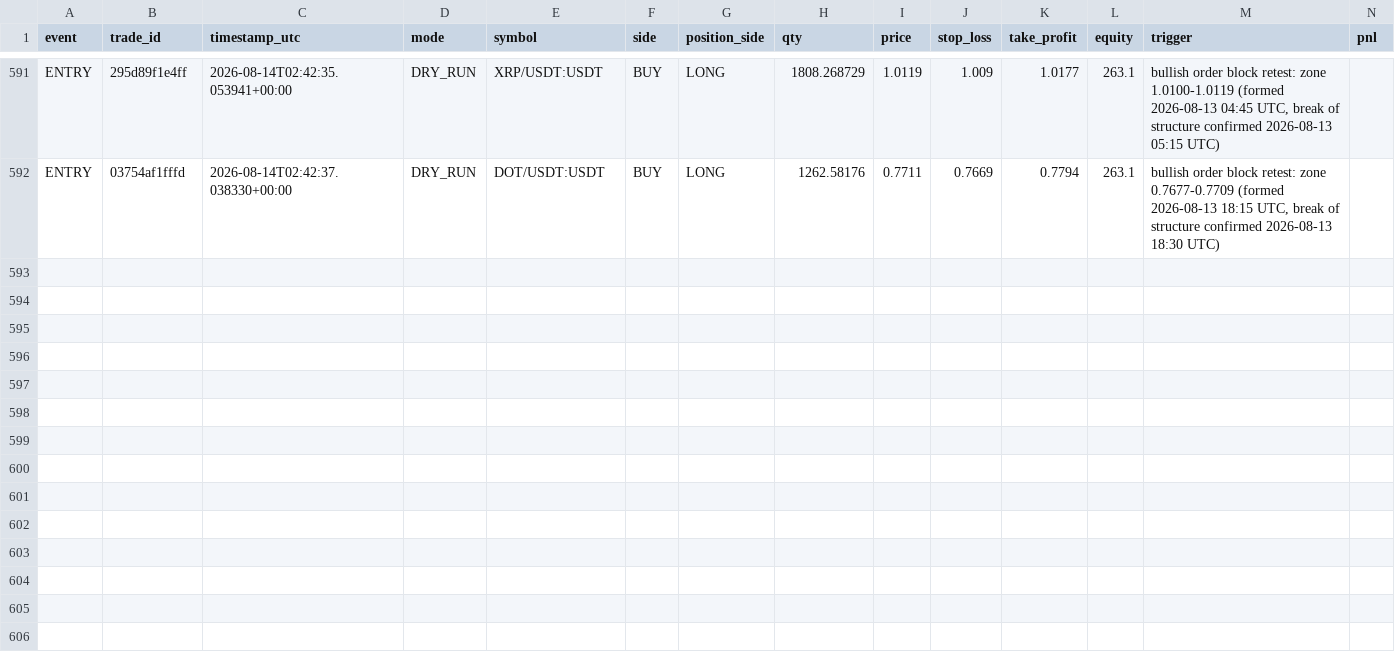
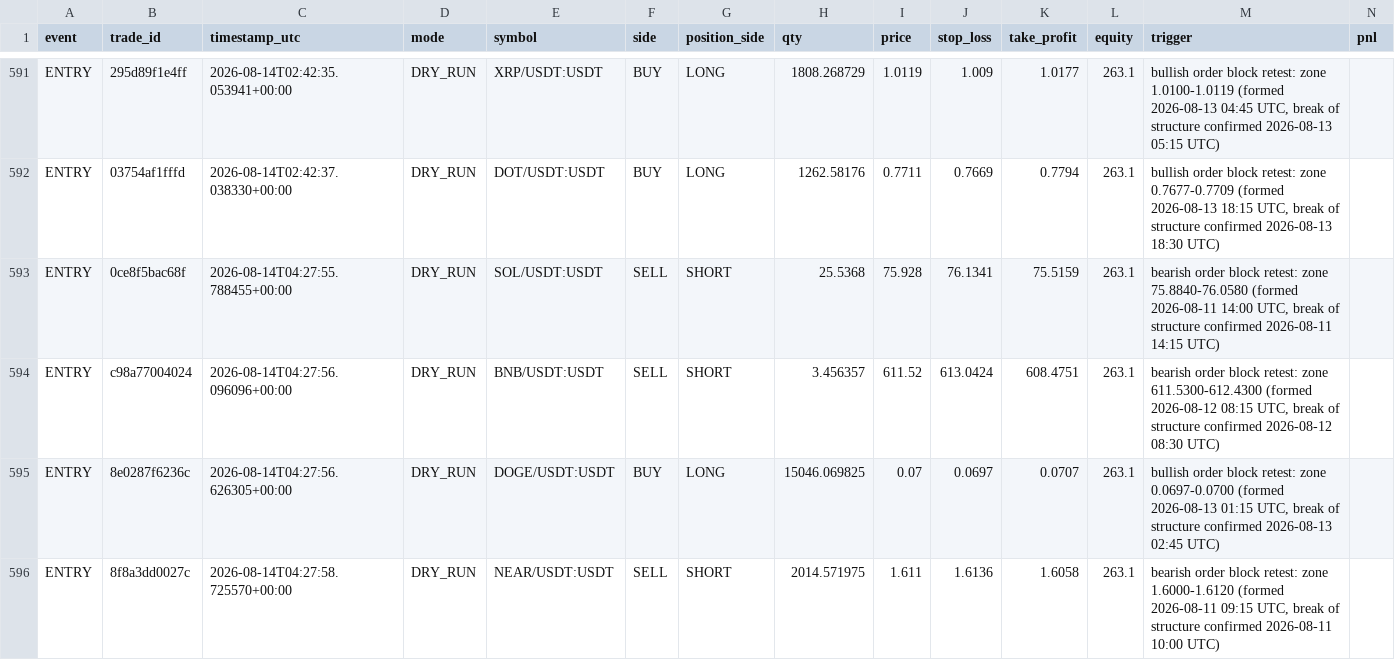
Before and after one commit to MatveevIlya1995/bingx-order-block-bot, a CSV file: data/trades.csv, drawn as a sheet; only a part is shown, gaps mark what is left out; rows hold the shown columns only; the diff names each change by its address in the sheet, - before the commit and + after, or states it on an @@ line.

```diff
--- a/data/trades.csv
+++ b/data/trades.csv
+row 593: ENTRY | 0ce8f5bac68f | 2026-08-14T04:27:55.788455+00:00 | DRY_RUN | SOL/USDT:USDT | SELL | SHORT | 25.5368 | 75.928 | 76.1341 | 75.5159 | 263.1 | bearish order block retest: zone 75.8840-76.0580 (formed 2026-08-11 14:00 UTC, break of structure confirmed 2026-08-11 14:15 UTC)
+row 594: ENTRY | c98a77004024 | 2026-08-14T04:27:56.096096+00:00 | DRY_RUN | BNB/USDT:USDT | SELL | SHORT | 3.456357 | 611.52 | 613.0424 | 608.4751 | 263.1 | bearish order block retest: zone 611.5300-612.4300 (formed 2026-08-12 08:15 UTC, break of structure confirmed 2026-08-12 08:30 UTC)
+row 595: ENTRY | 8e0287f6236c | 2026-08-14T04:27:56.626305+00:00 | DRY_RUN | DOGE/USDT:USDT | BUY | LONG | 15046.069825 | 0.07 | 0.0697 | 0.0707 | 263.1 | bullish order block retest: zone 0.0697-0.0700 (formed 2026-08-13 01:15 UTC, break of structure confirmed 2026-08-13 02:45 UTC)
+row 596: ENTRY | 8f8a3dd0027c | 2026-08-14T04:27:58.725570+00:00 | DRY_RUN | NEAR/USDT:USDT | SELL | SHORT | 2014.571975 | 1.611 | 1.6136 | 1.6058 | 263.1 | bearish order block retest: zone 1.6000-1.6120 (formed 2026-08-11 09:15 UTC, break of structure confirmed 2026-08-11 10:00 UTC)
```
Also changed, not shown: 1 other file.
